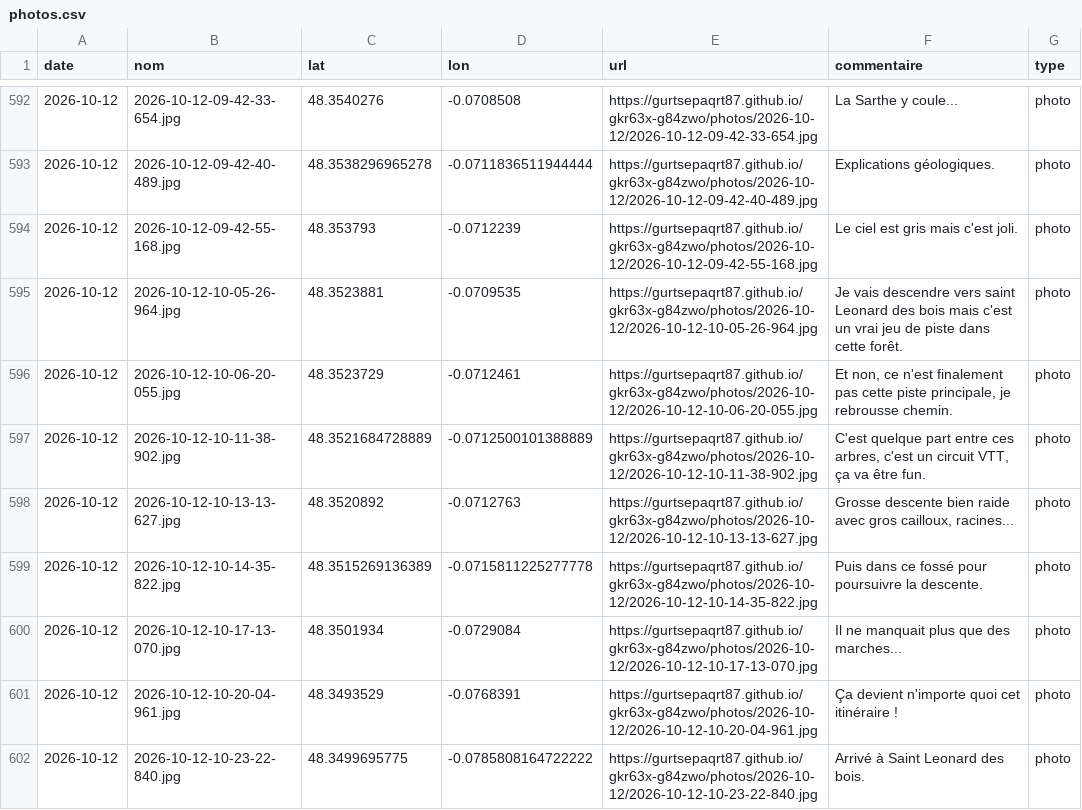
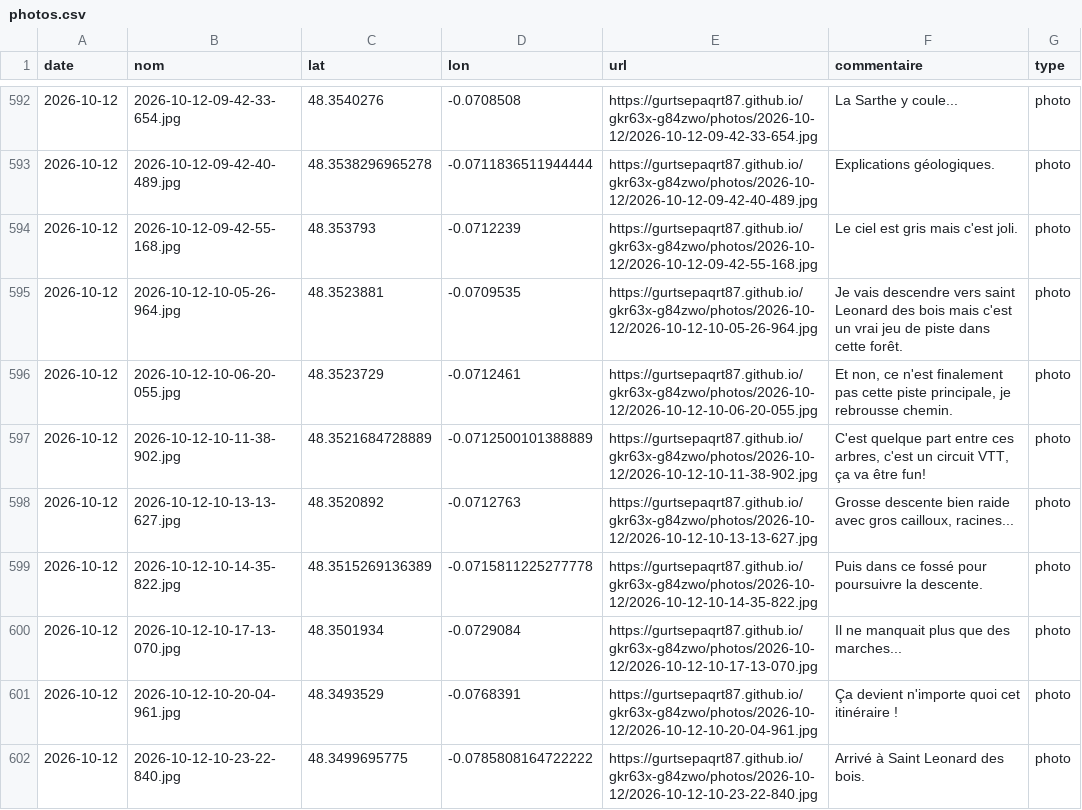
Before and after one commit to gurtsepaqrt87/bivouac, a CSV file: photos.csv, drawn as a sheet; only a part is shown, gaps mark what is left out; the diff names each change by its address in the sheet, - before the commit and + after, or states it on an @@ line.

Commit message:
commentaire 2026-10-12-10-11-38-902 (2026-10-12)

```diff
--- a/photos.csv
+++ b/photos.csv
-F597 (commentaire): …va être fun.
+F597 (commentaire): …va être fun!
```
